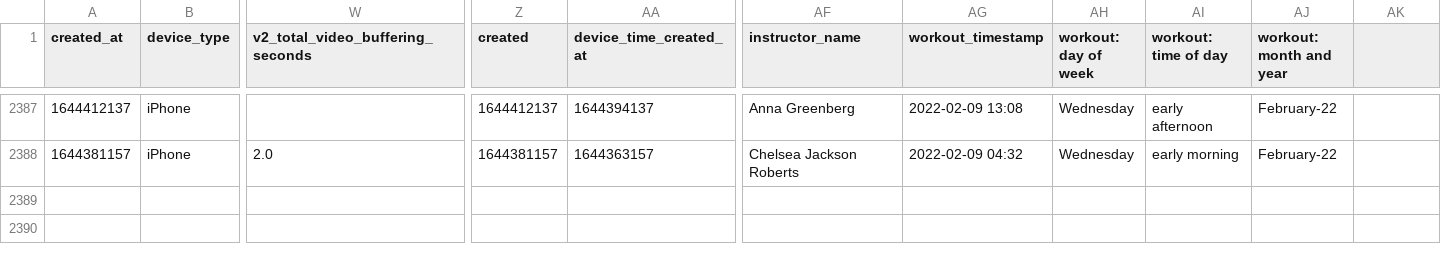
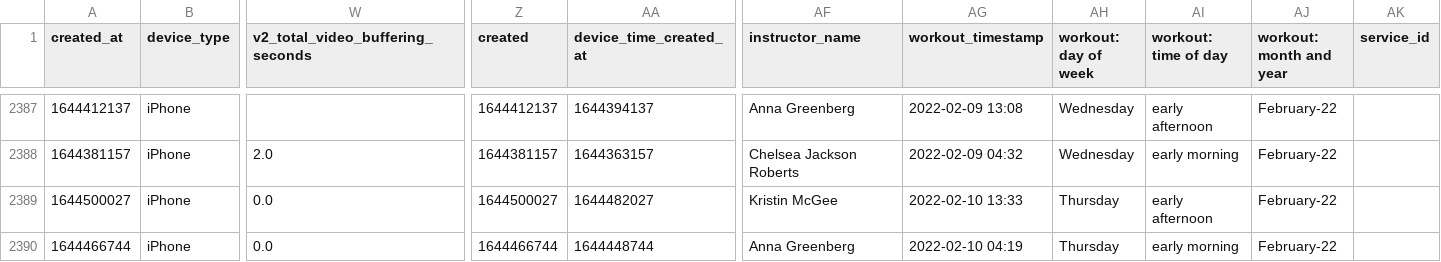
Before and after one commit to Walter-Ullon/Peloton-Dashboard, a CSV file: data/instructor_data/instructor_workouts/Jess_Sims.csv, drawn as a sheet; only a part is shown, gaps mark what is left out; rows hold the shown columns only; the diff names each change by its address in the sheet, - before the commit and + after, or states it on an @@ line.

```diff
--- a/data/instructor_data/instructor_workouts/Jess_Sims.csv
+++ b/data/instructor_data/instructor_workouts/Jess_Sims.csv
-AK1: (empty)
+AK1: service_id
+row 2389: 1644500027 | iPhone | 0.0 | 1644500027 | 1644482027 | Kristin McGee | 2022-02-10 13:33 | Thursday | early afternoon | February-22
+row 2390: 1644466744 | iPhone | 0.0 | 1644466744 | 1644448744 | Anna Greenberg | 2022-02-10 04:19 | Thursday | early morning | February-22
```
Also changed, not shown: data/instructor_data/instructor_workouts/Andy_Speer.csv, data/instructor_data/instructor_workouts/Kirsten_Ferguson.csv, 12 other files.
